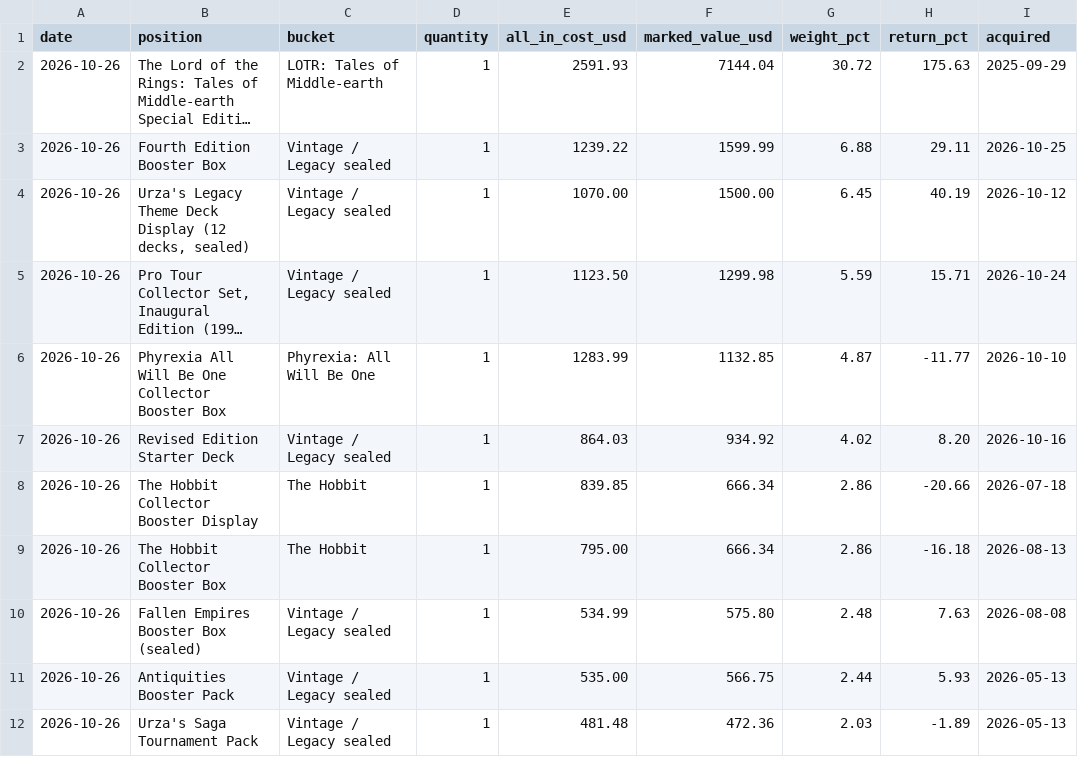
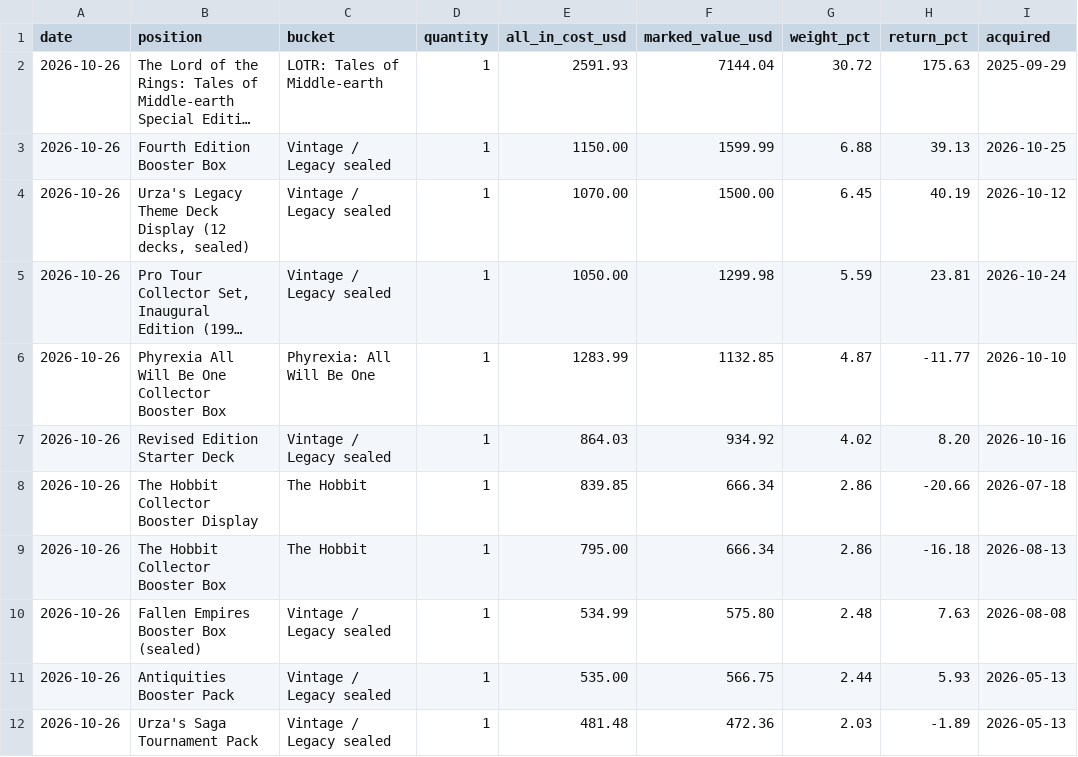
Before and after one commit to urzatower/capital, a CSV file: holdings.csv, drawn as a sheet; only a part is shown; long unchanged cells end in …; the diff names each change by its address in the sheet, - before the commit and + after, or states it on an @@ line.

```diff
--- a/holdings.csv
+++ b/holdings.csv
-E3 (all_in_cost_usd): 1239.22
+E3 (all_in_cost_usd): 1150.00
-H3 (return_pct): 29.11
+H3 (return_pct): 39.13
-E5 (all_in_cost_usd): 1123.50
+E5 (all_in_cost_usd): 1050.00
-H5 (return_pct): 15.71
+H5 (return_pct): 23.81
```
Also changed, not shown: 12 other files.
